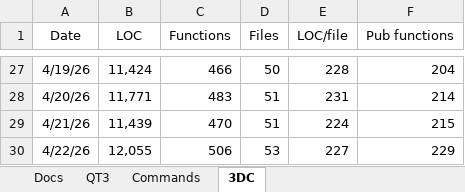
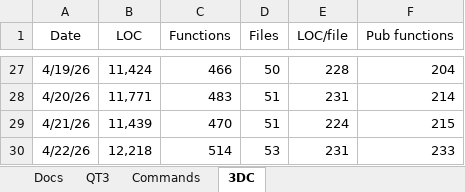
Before and after one commit to aldgoff/paradigmsage, an Excel workbook: meta/project.xlsx, sheet 3DC, drawn as a sheet; only a part is shown, gaps mark what is left out; values as stored, in another font and other column widths than the file's, no borders; the diff names each change by its address in the sheet, - before the commit and + after, or states it on an @@ line.

```diff
--- a/meta/project.xlsx (sheet 3DC)
+++ b/meta/project.xlsx (sheet 3DC)
-B30 (LOC): 12,055
+B30 (LOC): 12,218
-C30 (Functions): 506
+C30 (Functions): 514
-E30 (LOC/file): 227
+E30 (LOC/file): 231
-F30 (Pub functions): 229
+F30 (Pub functions): 233
```
Also changed, not shown: 5 other files.
